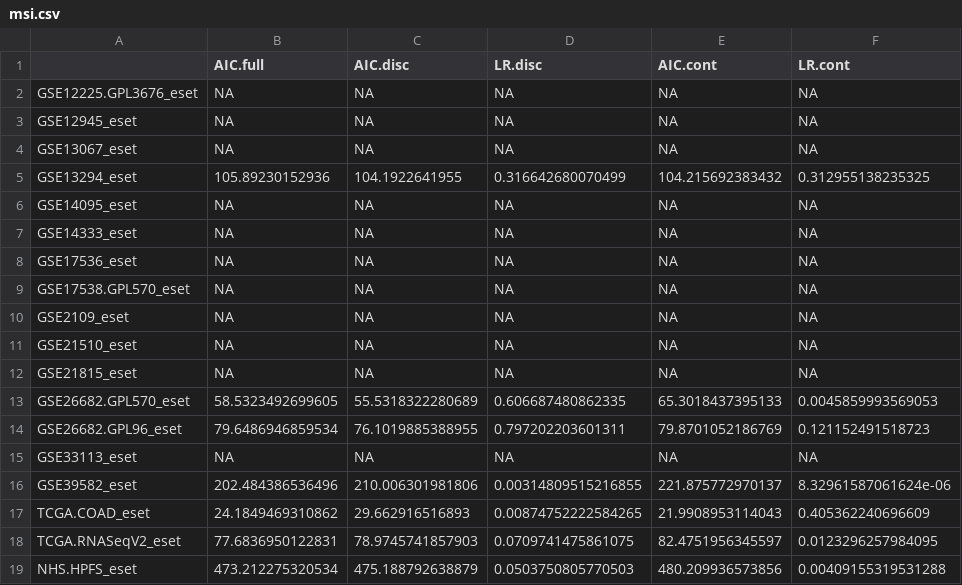
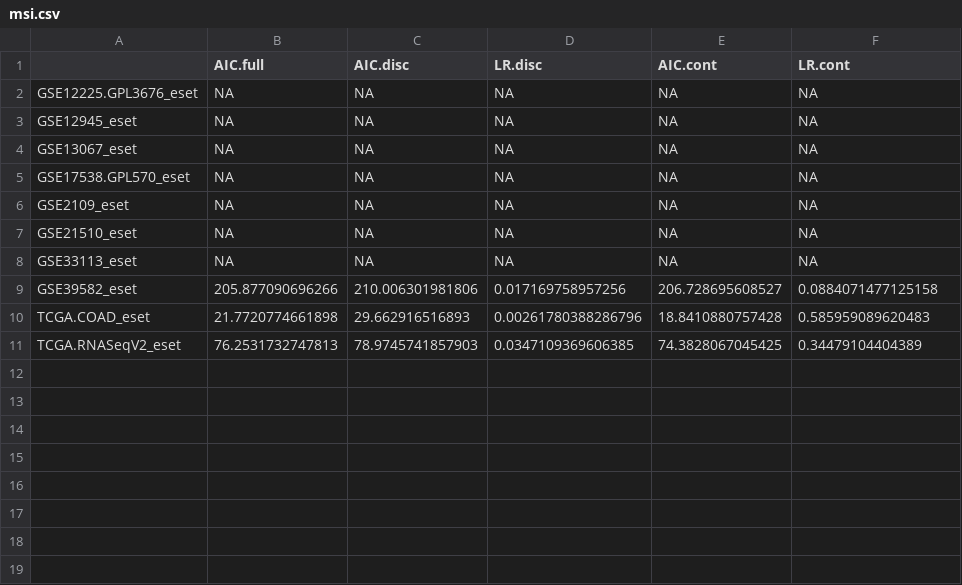
Before and after one commit to shbrief/GenomicSuperSignaturePaper, a CSV file: Results/CRC/data/results/model_comparison/CMS/msi.csv, drawn as a sheet.

```diff
--- a/Results/CRC/data/results/model_comparison/CMS/msi.csv
+++ b/Results/CRC/data/results/model_comparison/CMS/msi.csv
@@ -4,6 +4,2 @@
 "GSE13067_eset",NA,NA,NA,NA,NA
-"GSE13294_eset",105.89230152936,104.1922641955,0.316642680070499,104.215692383432,0.312955138235325
-"GSE14095_eset",NA,NA,NA,NA,NA
-"GSE14333_eset",NA,NA,NA,NA,NA
-"GSE17536_eset",NA,NA,NA,NA,NA
 "GSE17538.GPL570_eset",NA,NA,NA,NA,NA
@@ -11,9 +7,5 @@
 "GSE21510_eset",NA,NA,NA,NA,NA
-"GSE21815_eset",NA,NA,NA,NA,NA
-"GSE26682.GPL570_eset",58.5323492699605,55.5318322280689,0.606687480862335,65.3018437395133,0.0045859993569053
-"GSE26682.GPL96_eset",79.6486946859534,76.1019885388955,0.797202203601311,79.8701052186769,0.121152491518723
 "GSE33113_eset",NA,NA,NA,NA,NA
-"GSE39582_eset",202.484386536496,210.006301981806,0.00314809515216855,221.875772970137,8.32961587061624e-06
-"TCGA.COAD_eset",24.1849469310862,29.662916516893,0.00874752222584265,21.9908953114043,0.405362240696609
-"TCGA.RNASeqV2_eset",77.6836950122831,78.9745741857903,0.0709741475861075,82.4751956345597,0.0123296257984095
-"NHS.HPFS_eset",473.212275320534,475.188792638879,0.0503750805770503,480.209936573856,0.00409155319531288
+"GSE39582_eset",205.877090696266,210.006301981806,0.017169758957256,206.728695608527,0.0884071477125158
+"TCGA.COAD_eset",21.7720774661898,29.662916516893,0.00261780388286796,18.8410880757428,0.585959089620483
+"TCGA.RNASeqV2_eset",76.2531732747813,78.9745741857903,0.0347109369606385,74.3828067045425,0.34479104404389
```
Also changed, not shown: Results/CRC/data/results/model_comparison/CMS/summarygrade.csv, Results/CRC/data/results/model_comparison/CMS/summarylocation.csv, 50 other files.
